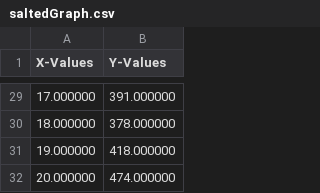
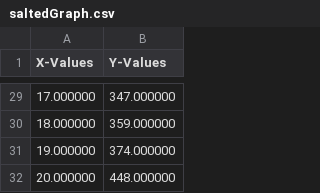
Before and after one commit to Kingmgva/Prob-and-Stats2, a CSV file: Project2/saltedGraph.csv, drawn as a sheet; only a part is shown, gaps mark what is left out; the diff covers the shown part only.

```diff
--- a/Project2/saltedGraph.csv
+++ b/Project2/saltedGraph.csv
@@ -29,4 +29,4 @@ X-Values, Y-Values
-17.000000, 391.000000
-18.000000, 378.000000
-19.000000, 418.000000
-20.000000, 474.000000
+17.000000, 347.000000
+18.000000, 359.000000
+19.000000, 374.000000
+20.000000, 448.000000
```
Also changed, not shown: 27 edited cells elsewhere in this file, 6 other files.
